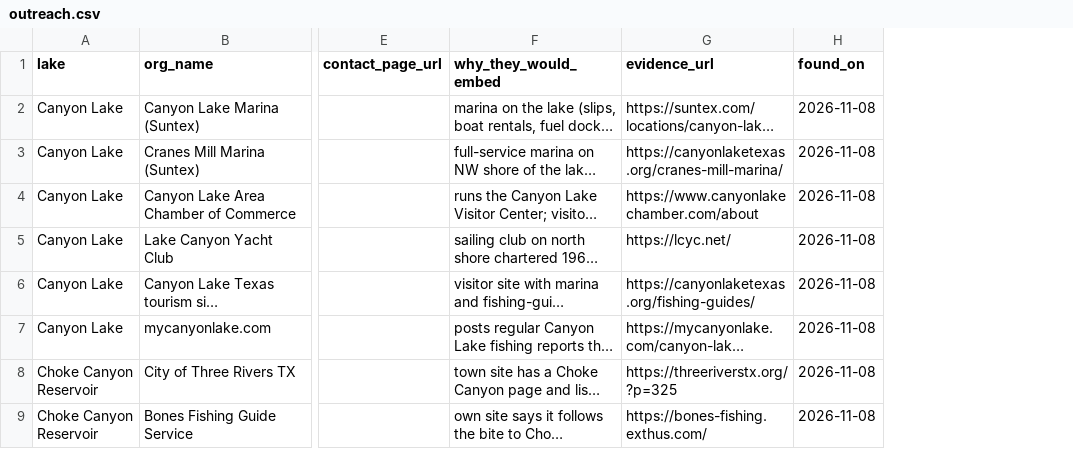
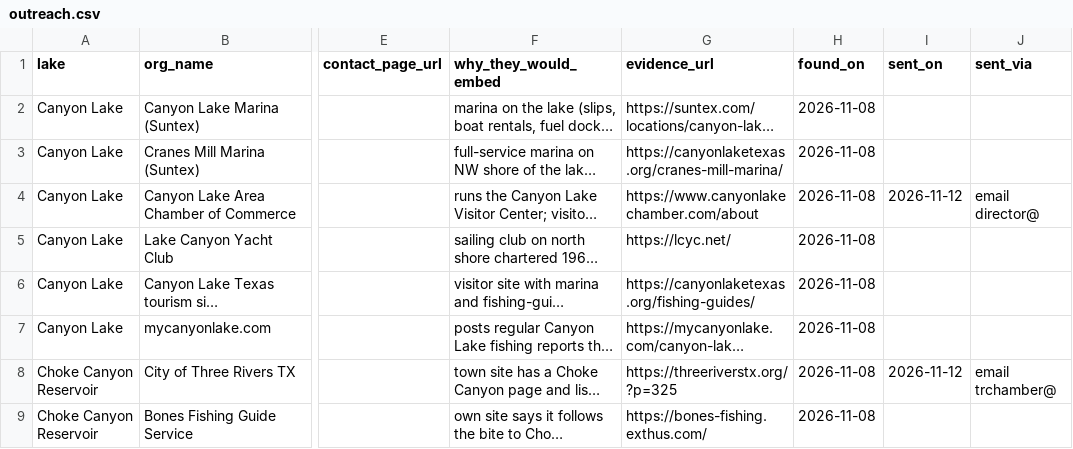
Before and after one commit to MwooVancity/riverwaterlevels, a CSV file: data/outreach.csv, drawn as a sheet; only a part is shown, gaps mark what is left out; long unchanged cells end in …; the diff names each change by its address in the sheet, - before the commit and + after, or states it on an @@ line.

```diff
--- a/data/outreach.csv
+++ b/data/outreach.csv
+column I (sent_on), rows 4-8: 2026-11-12 |  |  |  | 2026-11-12
+column J (sent_via), rows 4-8: email director@ |  |  |  | email trchamber@
```
